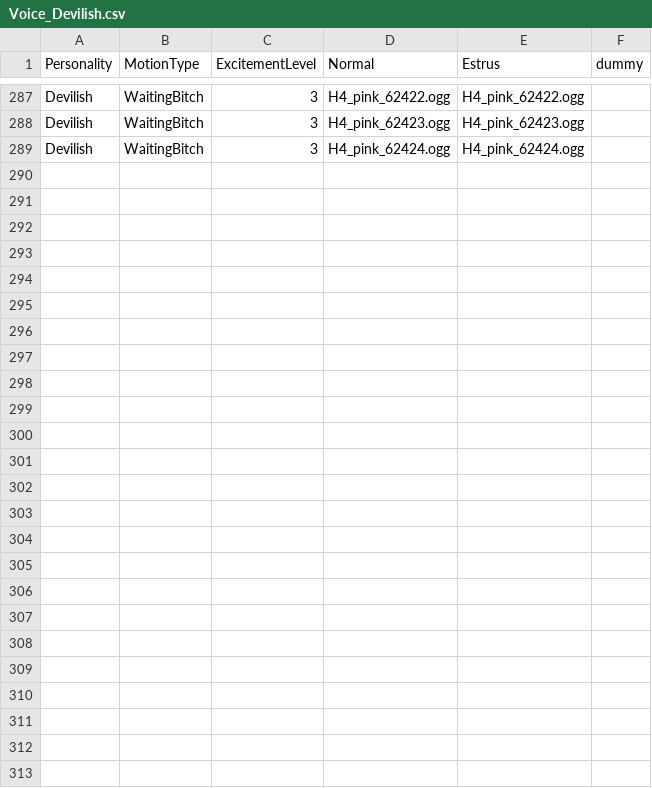
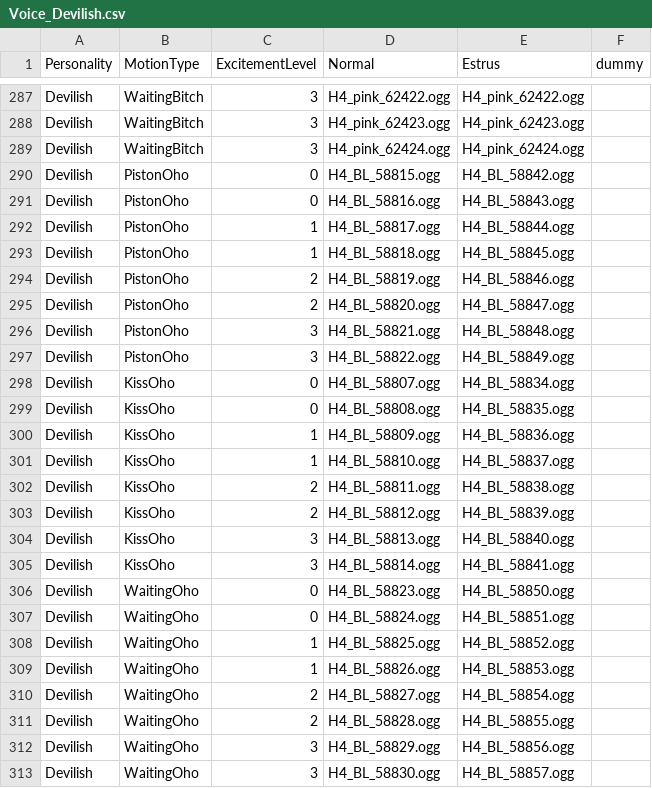
Before and after one commit to hawkeye-e/COM3D2_WildParty, a CSV file: COM3D2_WildParty/Resources/Voice_Devilish.csv, drawn as a sheet; only a part is shown, gaps mark what is left out; the diff names each change by its address in the sheet, - before the commit and + after, or states it on an @@ line.

```diff
--- a/COM3D2_WildParty/Resources/Voice_Devilish.csv
+++ b/COM3D2_WildParty/Resources/Voice_Devilish.csv
+row 290: Devilish | PistonOho | 0 | H4_BL_58815.ogg | H4_BL_58842.ogg
+row 291: Devilish | PistonOho | 0 | H4_BL_58816.ogg | H4_BL_58843.ogg
+row 292: Devilish | PistonOho | 1 | H4_BL_58817.ogg | H4_BL_58844.ogg
+row 293: Devilish | PistonOho | 1 | H4_BL_58818.ogg | H4_BL_58845.ogg
+row 294: Devilish | PistonOho | 2 | H4_BL_58819.ogg | H4_BL_58846.ogg
+row 295: Devilish | PistonOho | 2 | H4_BL_58820.ogg | H4_BL_58847.ogg
+row 296: Devilish | PistonOho | 3 | H4_BL_58821.ogg | H4_BL_58848.ogg
+row 297: Devilish | PistonOho | 3 | H4_BL_58822.ogg | H4_BL_58849.ogg
+row 298: Devilish | KissOho | 0 | H4_BL_58807.ogg | H4_BL_58834.ogg
+row 299: Devilish | KissOho | 0 | H4_BL_58808.ogg | H4_BL_58835.ogg
+row 300: Devilish | KissOho | 1 | H4_BL_58809.ogg | H4_BL_58836.ogg
+row 301: Devilish | KissOho | 1 | H4_BL_58810.ogg | H4_BL_58837.ogg
+row 302: Devilish | KissOho | 2 | H4_BL_58811.ogg | H4_BL_58838.ogg
+row 303: Devilish | KissOho | 2 | H4_BL_58812.ogg | H4_BL_58839.ogg
+row 304: Devilish | KissOho | 3 | H4_BL_58813.ogg | H4_BL_58840.ogg
+row 305: Devilish | KissOho | 3 | H4_BL_58814.ogg | H4_BL_58841.ogg
+row 306: Devilish | WaitingOho | 0 | H4_BL_58823.ogg | H4_BL_58850.ogg
+row 307: Devilish | WaitingOho | 0 | H4_BL_58824.ogg | H4_BL_58851.ogg
+row 308: Devilish | WaitingOho | 1 | H4_BL_58825.ogg | H4_BL_58852.ogg
+row 309: Devilish | WaitingOho | 1 | H4_BL_58826.ogg | H4_BL_58853.ogg
+row 310: Devilish | WaitingOho | 2 | H4_BL_58827.ogg | H4_BL_58854.ogg
+row 311: Devilish | WaitingOho | 2 | H4_BL_58828.ogg | H4_BL_58855.ogg
+row 312: Devilish | WaitingOho | 3 | H4_BL_58829.ogg | H4_BL_58856.ogg
+row 313: Devilish | WaitingOho | 3 | H4_BL_58830.ogg | H4_BL_58857.ogg
```
Also changed, not shown: COM3D2_WildParty/Resources/SexPosValidLabels_HappyGBClub.csv, COM3D2_WildParty/Resources/Voice_All_OrgasmScream.csv, 27 other files.
